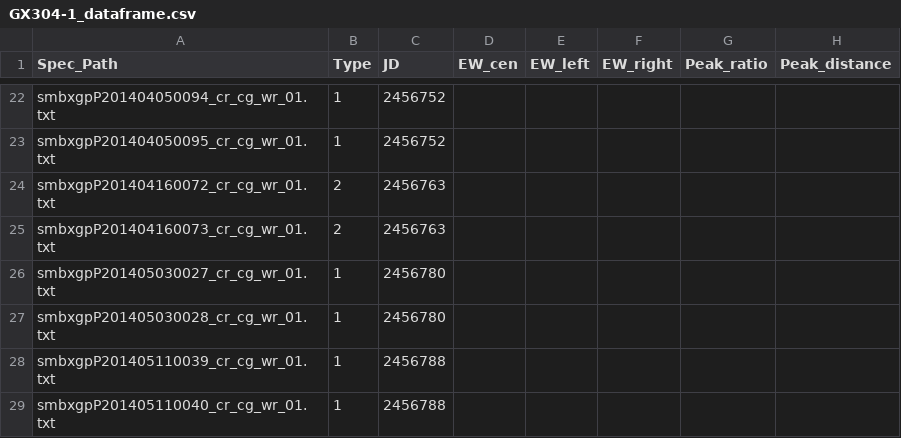
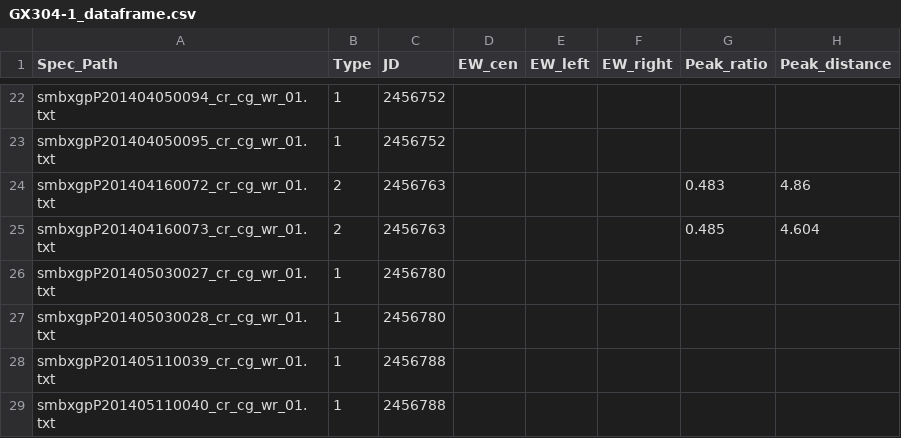
Before and after one commit to Sidius-DEV/IR_Variability_Of_BeXRBs_PhD, a CSV file: Scripts/GX304-1/GX304-1_dataframe.csv, drawn as a sheet; only a part is shown, gaps mark what is left out; the diff covers the shown part only.

```diff
--- a/Scripts/GX304-1/GX304-1_dataframe.csv
+++ b/Scripts/GX304-1/GX304-1_dataframe.csv
@@ -23,4 +23,4 @@ smbxgpP201404050094_cr_cg_wr_01.txt,1,2456752,,,,,
 smbxgpP201404050095_cr_cg_wr_01.txt,1,2456752,,,,,
-smbxgpP201404160072_cr_cg_wr_01.txt,2,2456763,,,,,
-smbxgpP201404160073_cr_cg_wr_01.txt,2,2456763,,,,,
+smbxgpP201404160072_cr_cg_wr_01.txt,2,2456763,,,,0.483,4.86
+smbxgpP201404160073_cr_cg_wr_01.txt,2,2456763,,,,0.485,4.604
 smbxgpP201405030027_cr_cg_wr_01.txt,1,2456780,,,,,
```
Also changed, not shown: 34 edited cells elsewhere in this file, 1 other file.
